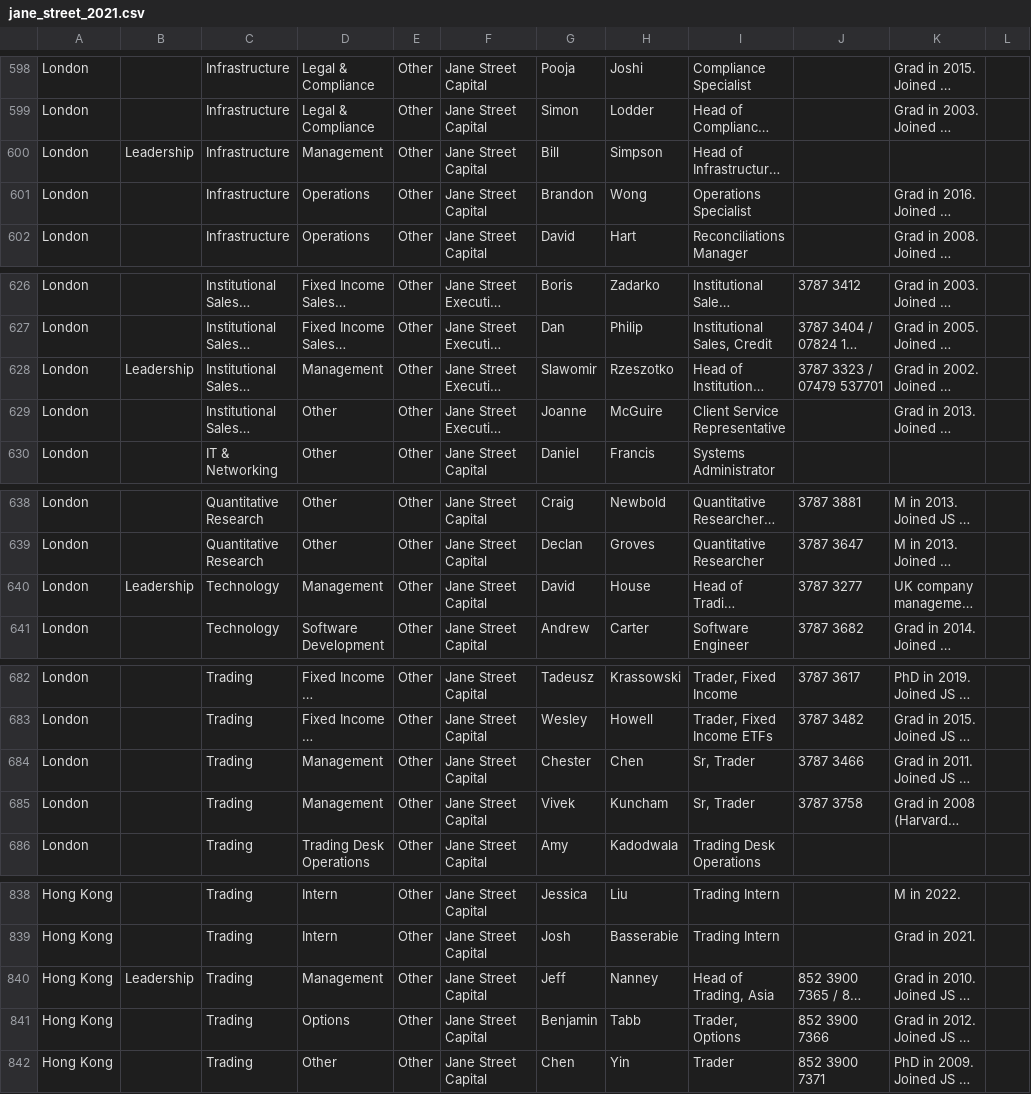
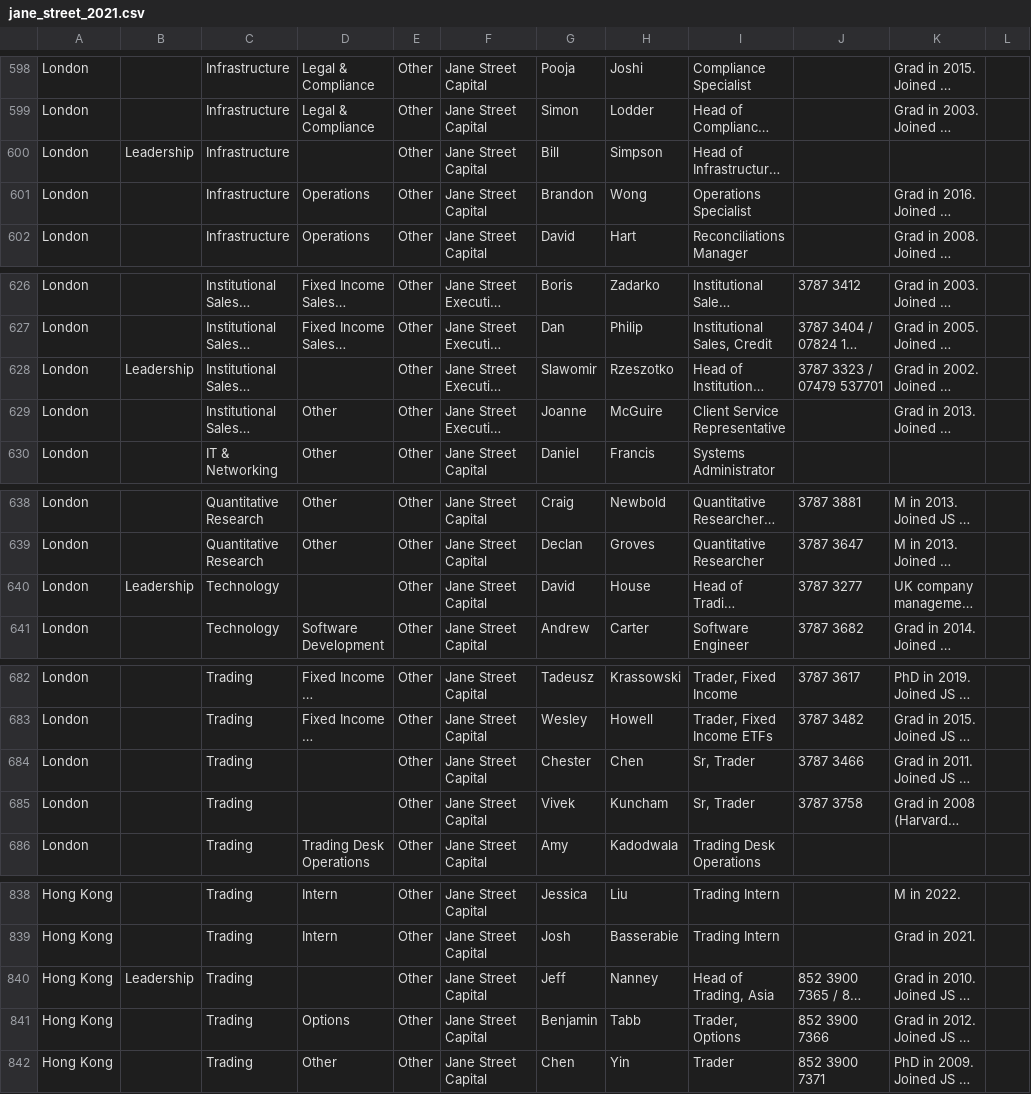
Before and after one commit to jvelis94/cga-jane, a CSV file: lib/seeds/jane_street_2021.csv, drawn as a sheet; only a part is shown, gaps mark what is left out; long unchanged cells end in …; the diff names each change by its address in the sheet, - before the commit and + after, or states it on an @@ line.

```diff
--- a/lib/seeds/jane_street_2021.csv
+++ b/lib/seeds/jane_street_2021.csv
-D600: Management
+D600: (empty)
-D628: Management
+D628: (empty)
-D640: Management
+D640: (empty)
-D684:D685: Management
+D684:D685: (empty)
-D840: Management
+D840: (empty)
```
Also changed, not shown: 3 other files.
